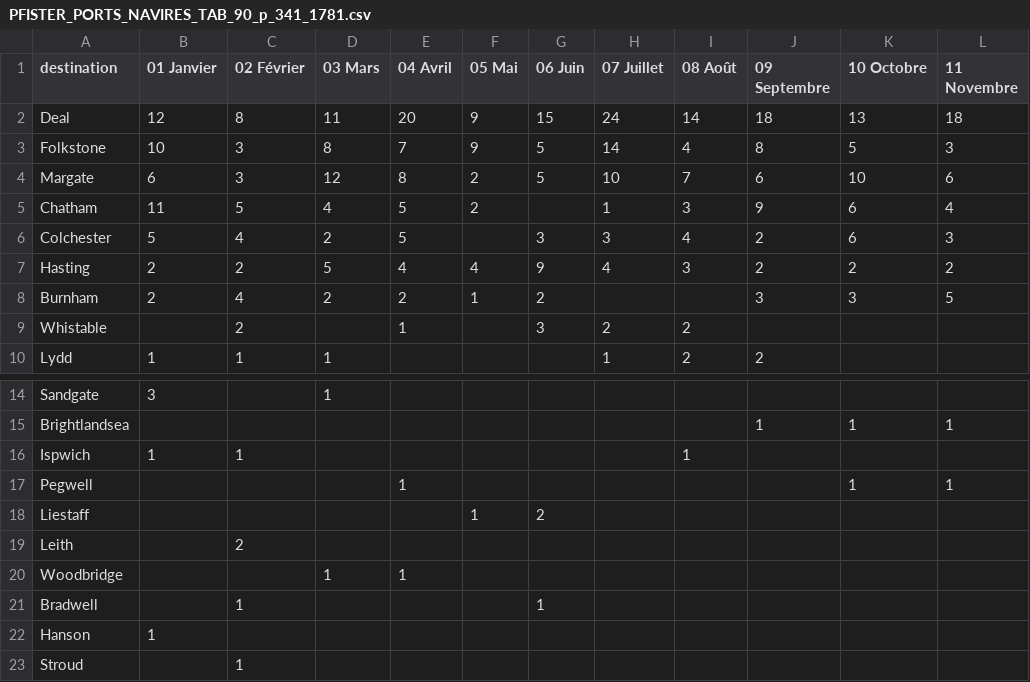
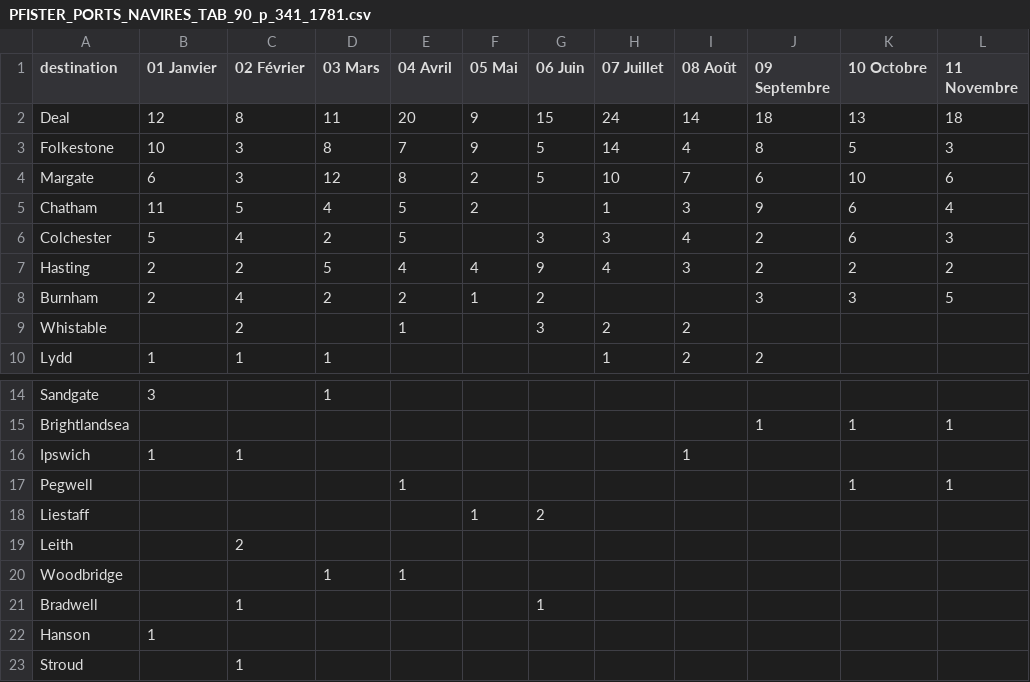
Before and after one commit to medialab/portic-datasprint-2022, a CSV file: productions/modules_09_10/data/PFISTER_PORTS_NAVIRES_TAB_90_p_341_1781.csv, drawn as a sheet; only a part is shown, gaps mark what is left out; the diff names each change by its address in the sheet, - before the commit and + after, or states it on an @@ line.

Commit message:
[module 9] destination in time - top destination - curves in time - clean names

```diff
--- a/productions/modules_09_10/data/PFISTER_PORTS_NAVIRES_TAB_90_p_341_1781.csv
+++ b/productions/modules_09_10/data/PFISTER_PORTS_NAVIRES_TAB_90_p_341_1781.csv
-A3 (destination): Folkstone
+A3 (destination): Folkestone
-A16 (destination): Ispwich
+A16 (destination): Ipswich
```
Also changed, not shown: productions/modules_09_10/data/PFISTER_PORTS_NAVIRES_TAB_91_p_342_1790.csv, 2 other files.
